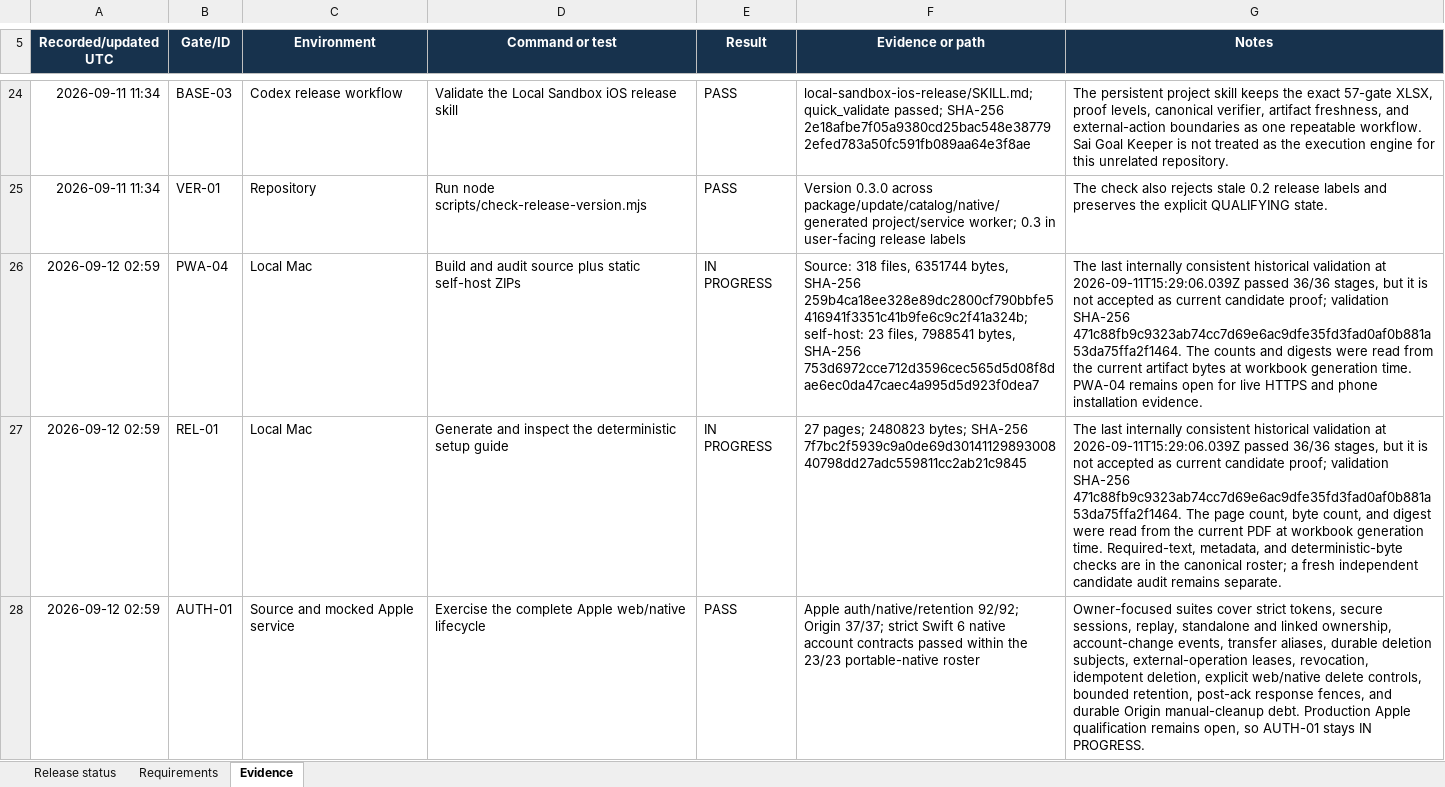
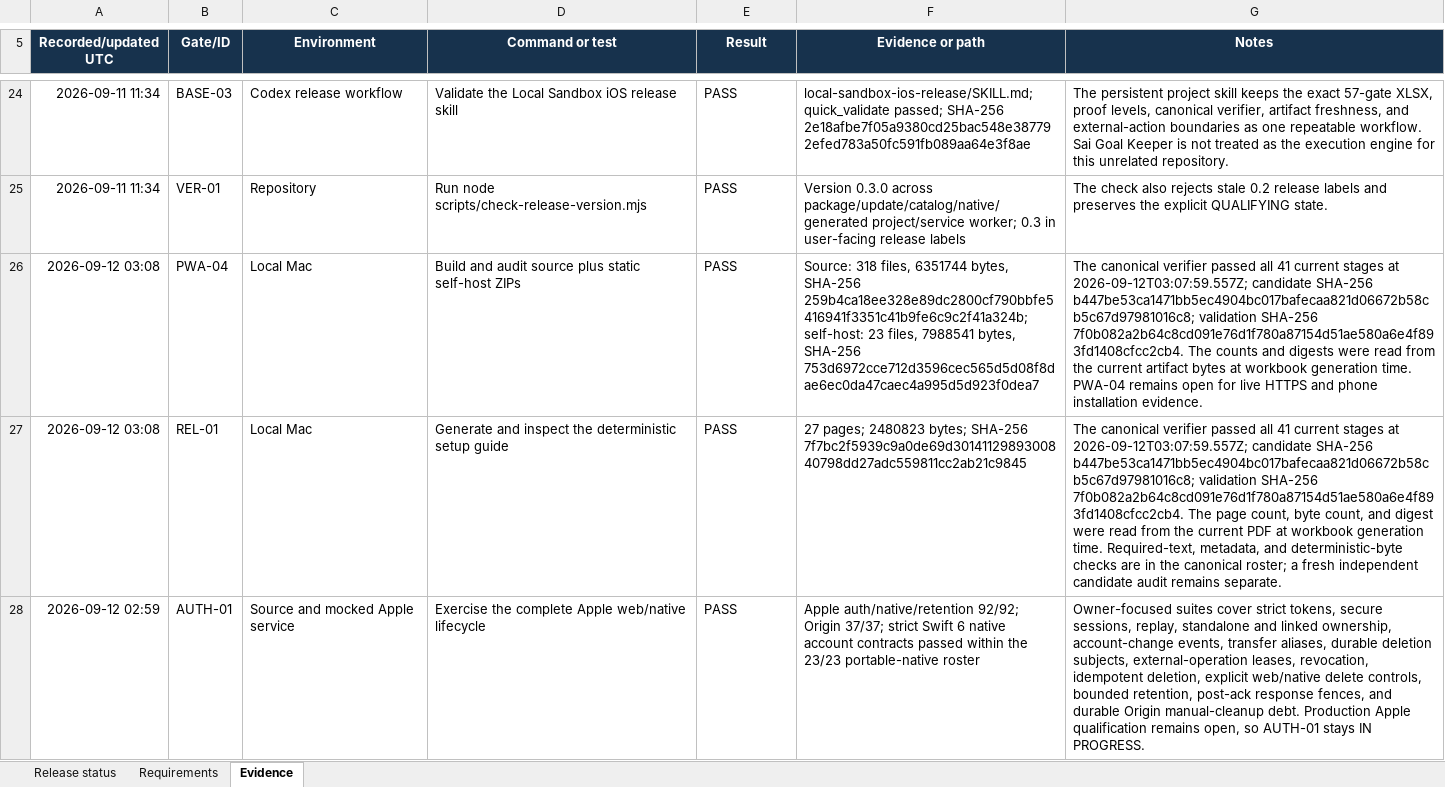
Before and after one commit to Dezocode/local-sandbox, an Excel workbook: qualification/Local-Sandbox-0.3-Progress.xlsx, sheet Evidence, drawn as a sheet; only a part is shown, gaps mark what is left out; values as stored, in another font and other column widths than the file's, no borders; conditional formats and table styles not drawn; the diff covers the shown part only; the diff names each change by its address in the sheet, - before the commit and + after, or states it on an @@ line.

```diff
--- a/qualification/Local-Sandbox-0.3-Progress.xlsx (sheet Evidence)
+++ b/qualification/Local-Sandbox-0.3-Progress.xlsx (sheet Evidence)
-A26:A27 (Recorded/updated UTC): 2026-09-12 02:59
+A26:A27 (Recorded/updated UTC): 2026-09-12 03:08
-E26:E27 (Result): IN PROGRESS
+E26:E27 (Result): PASS
-G26 (Notes): The last internally consistent historical validation at 2026-09-11T15:29:06.039Z passed 36/36 stages, but it is not accepted as current candidate proof; validation SHA-256 471c88fb9c9323ab74cc7d69e6ac9dfe35fd3fad0af0b881a53da75ffa2f1464. The counts…
+G26 (Notes): The canonical verifier passed all 41 current stages at 2026-09-12T03:07:59.557Z; candidate SHA-256 b447be53ca1471bb5ec4904bc017bafecaa821d06672b58cb5c67d97981016c8; validation SHA-256 7f0b082a2b64c8cd091e76d1f780a87154d51ae580a6e4f893fd1408cfcc2cb4. The counts…
-G27 (Notes): The last internally consistent historical validation at 2026-09-11T15:29:06.039Z passed 36/36 stages, but it is not accepted as current candidate proof; validation SHA-256 471c88fb9c9323ab74cc7d69e6ac9dfe35fd3fad0af0b881a53da75ffa2f1464. The page…
+G27 (Notes): The canonical verifier passed all 41 current stages at 2026-09-12T03:07:59.557Z; candidate SHA-256 b447be53ca1471bb5ec4904bc017bafecaa821d06672b58cb5c67d97981016c8; validation SHA-256 7f0b082a2b64c8cd091e76d1f780a87154d51ae580a6e4f893fd1408cfcc2cb4. The page…
```
Also changed, not shown: 8 edited cells elsewhere in this sheet, sheet Requirements, sheet Release status, 1 other file.
